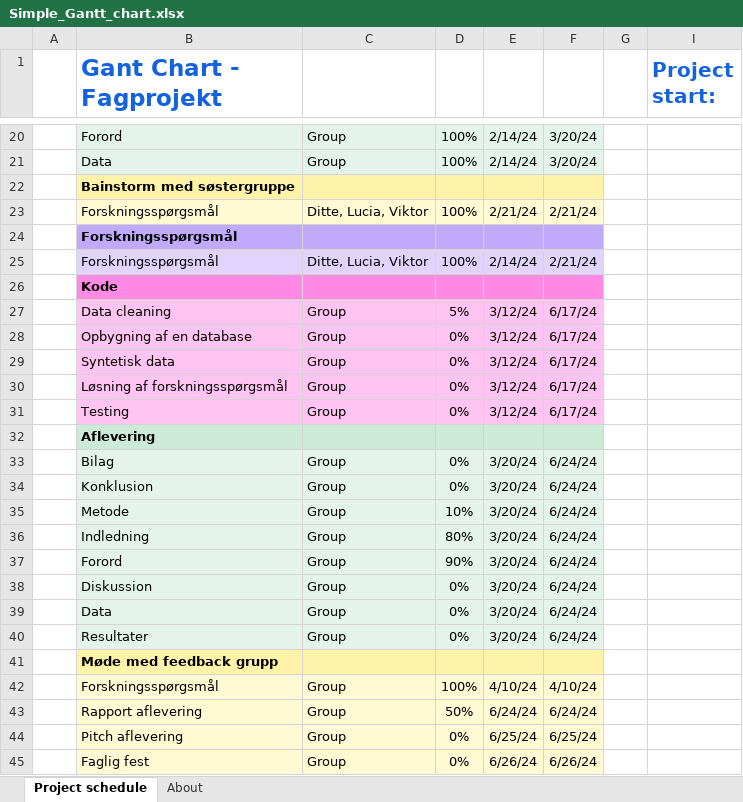
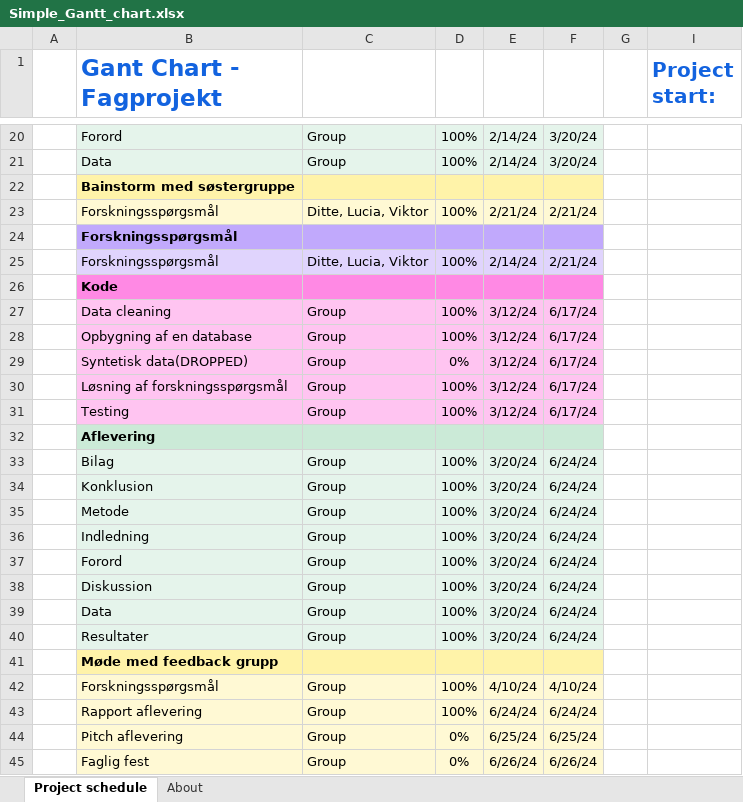
Before and after one commit to DitteGilsfeldt/Organ_Failure_Following_Cardiac_Surgery, an Excel workbook: Resources/Simple_Gantt_chart.xlsx, sheet Project schedule, drawn as a sheet; only a part is shown, gaps mark what is left out; values as stored, in another font and other column widths than the file's, no borders; conditional formats not drawn; the diff names each change by its address in the sheet, - before the commit and + after, or states it on an @@ line.

Commit message:
Updated gantt chart

```diff
--- a/Resources/Simple_Gantt_chart.xlsx (sheet Project schedule)
+++ b/Resources/Simple_Gantt_chart.xlsx (sheet Project schedule)
-D27: 5%
+D27: 100%
-D28: 0%
+D28: 100%
-B29 (Gant Chart - Fagprojekt): Syntetisk data
+B29 (Gant Chart - Fagprojekt): Syntetisk data(DROPPED)
-D30:D31: 0%
+D30:D31: 100%
-D33:D34: 0%
+D33:D34: 100%
-D35: 10%
+D35: 100%
-D36: 80%
+D36: 100%
-D37: 90%
+D37: 100%
-D38:D40: 0%
+D38:D40: 100%
-D43: 50%
+D43: 100%
```
